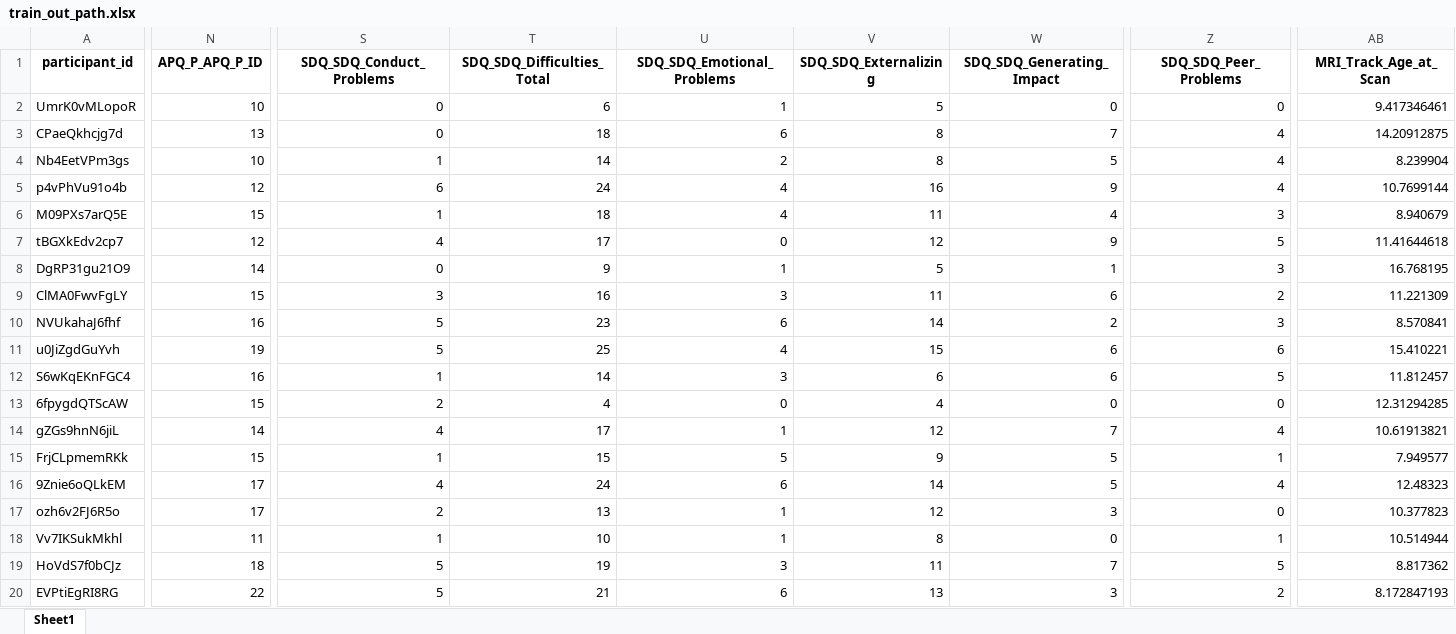
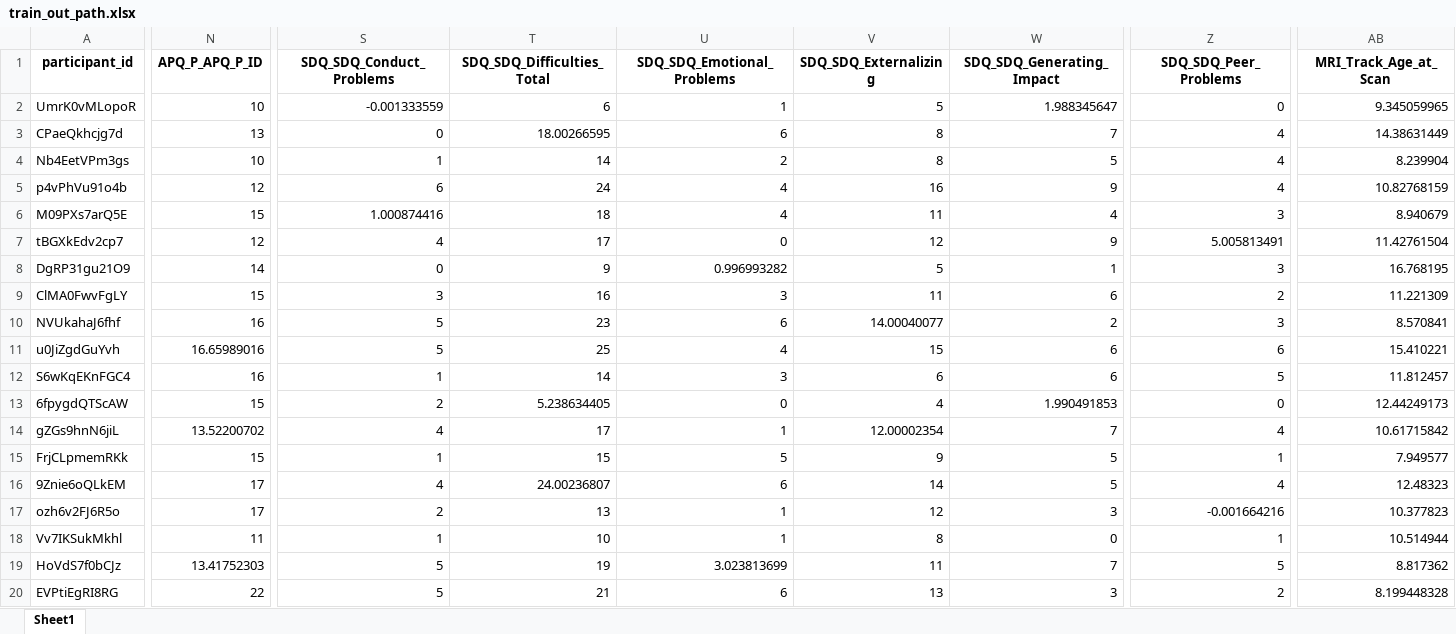
Before and after one commit to babigail100/wids_project, an Excel workbook: data/imputed_data/train_out_path.xlsx, sheet Sheet1, drawn as a sheet; only a part is shown, gaps mark what is left out; values as stored, in another font and other column widths than the file's, no borders; the diff covers the shown part only; the diff names each change by its address in the sheet, - before the commit and + after, or states it on an @@ line.

```diff
--- a/data/imputed_data/train_out_path.xlsx (sheet Sheet1)
+++ b/data/imputed_data/train_out_path.xlsx (sheet Sheet1)
-S2 (SDQ_SDQ_Conduct_Problems): 0
+S2 (SDQ_SDQ_Conduct_Problems): -0.001333559
-W2 (SDQ_SDQ_Generating_Impact): 0
+W2 (SDQ_SDQ_Generating_Impact): 1.988345647
-AB2 (MRI_Track_Age_at_Scan): 9.417346461
+AB2 (MRI_Track_Age_at_Scan): 9.345059965
-T3 (SDQ_SDQ_Difficulties_Total): 18
+T3 (SDQ_SDQ_Difficulties_Total): 18.00266595
-AB3 (MRI_Track_Age_at_Scan): 14.20912875
+AB3 (MRI_Track_Age_at_Scan): 14.38631449
-AB5 (MRI_Track_Age_at_Scan): 10.7699144
+AB5 (MRI_Track_Age_at_Scan): 10.82768159
-S6 (SDQ_SDQ_Conduct_Problems): 1
+S6 (SDQ_SDQ_Conduct_Problems): 1.000874416
-Z7 (SDQ_SDQ_Peer_Problems): 5
+Z7 (SDQ_SDQ_Peer_Problems): 5.005813491
-AB7 (MRI_Track_Age_at_Scan): 11.41644618
+AB7 (MRI_Track_Age_at_Scan): 11.42761504
-U8 (SDQ_SDQ_Emotional_Problems): 1
+U8 (SDQ_SDQ_Emotional_Problems): 0.996993282
-V10 (SDQ_SDQ_Externalizing): 14
+V10 (SDQ_SDQ_Externalizing): 14.00040077
-N11 (APQ_P_APQ_P_ID): 19
+N11 (APQ_P_APQ_P_ID): 16.65989016
-T13 (SDQ_SDQ_Difficulties_Total): 4
+T13 (SDQ_SDQ_Difficulties_Total): 5.238634405
-W13 (SDQ_SDQ_Generating_Impact): 0
+W13 (SDQ_SDQ_Generating_Impact): 1.990491853
-AB13 (MRI_Track_Age_at_Scan): 12.31294285
+AB13 (MRI_Track_Age_at_Scan): 12.44249173
-N14 (APQ_P_APQ_P_ID): 14
+N14 (APQ_P_APQ_P_ID): 13.52200702
-V14 (SDQ_SDQ_Externalizing): 12
+V14 (SDQ_SDQ_Externalizing): 12.00002354
-AB14 (MRI_Track_Age_at_Scan): 10.61913821
+AB14 (MRI_Track_Age_at_Scan): 10.61715842
-T16 (SDQ_SDQ_Difficulties_Total): 24
+T16 (SDQ_SDQ_Difficulties_Total): 24.00236807
-Z17 (SDQ_SDQ_Peer_Problems): 0
+Z17 (SDQ_SDQ_Peer_Problems): -0.001664216
-N19 (APQ_P_APQ_P_ID): 18
+N19 (APQ_P_APQ_P_ID): 13.41752303
-U19 (SDQ_SDQ_Emotional_Problems): 3
+U19 (SDQ_SDQ_Emotional_Problems): 3.023813699
-AB20 (MRI_Track_Age_at_Scan): 8.172847193
+AB20 (MRI_Track_Age_at_Scan): 8.199448328
```
Also changed, not shown: 1828 edited cells elsewhere in this sheet, data/imputed_data/test_out_path.xlsx.
